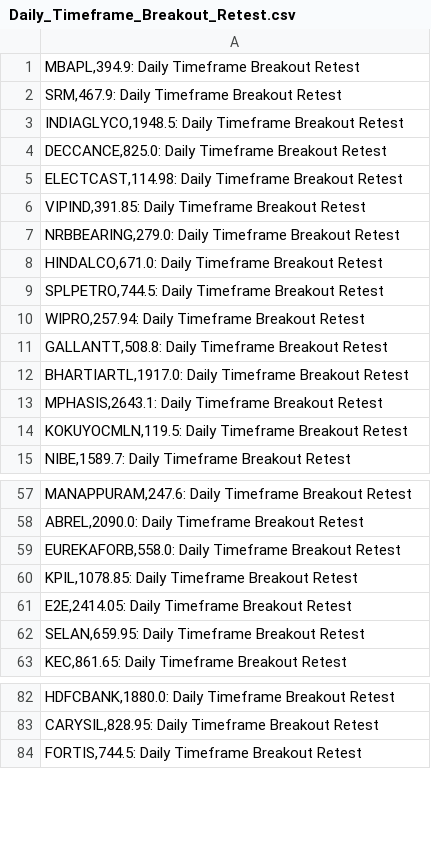
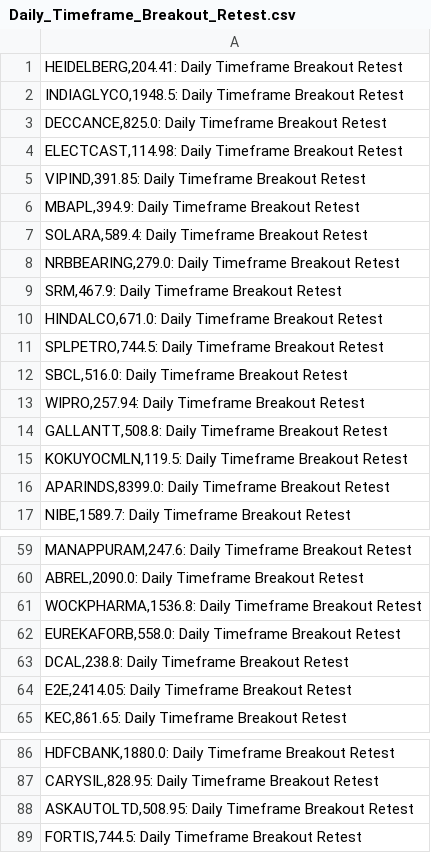
Before and after one commit to vibats/Daily_Notification_Data, a CSV file: Email_Notification_Data/Daily_Timeframe_Breakout_Retest.csv, drawn as a sheet; only a part is shown, gaps mark what is left out; the diff covers the shown part only.

```diff
--- a/Email_Notification_Data/Daily_Timeframe_Breakout_Retest.csv
+++ b/Email_Notification_Data/Daily_Timeframe_Breakout_Retest.csv
@@ -1,3 +1,2 @@
-"MBAPL,394.9: Daily Timeframe Breakout Retest"
-"SRM,467.9: Daily Timeframe Breakout Retest"
+"HEIDELBERG,204.41: Daily Timeframe Breakout Retest"
 "INDIAGLYCO,1948.5: Daily Timeframe Breakout Retest"
@@ -6,10 +5,13 @@
 "VIPIND,391.85: Daily Timeframe Breakout Retest"
+"MBAPL,394.9: Daily Timeframe Breakout Retest"
+"SOLARA,589.4: Daily Timeframe Breakout Retest"
 "NRBBEARING,279.0: Daily Timeframe Breakout Retest"
+"SRM,467.9: Daily Timeframe Breakout Retest"
 "HINDALCO,671.0: Daily Timeframe Breakout Retest"
 "SPLPETRO,744.5: Daily Timeframe Breakout Retest"
+"SBCL,516.0: Daily Timeframe Breakout Retest"
 "WIPRO,257.94: Daily Timeframe Breakout Retest"
 "GALLANTT,508.8: Daily Timeframe Breakout Retest"
-"BHARTIARTL,1917.0: Daily Timeframe Breakout Retest"
-"MPHASIS,2643.1: Daily Timeframe Breakout Retest"
 "KOKUYOCMLN,119.5: Daily Timeframe Breakout Retest"
+"APARINDS,8399.0: Daily Timeframe Breakout Retest"
 "NIBE,1589.7: Daily Timeframe Breakout Retest"
@@ -58,6 +60,6 @@
 "ABREL,2090.0: Daily Timeframe Breakout Retest"
+"WOCKPHARMA,1536.8: Daily Timeframe Breakout Retest"
 "EUREKAFORB,558.0: Daily Timeframe Breakout Retest"
-"KPIL,1078.85: Daily Timeframe Breakout Retest"
+"DCAL,238.8: Daily Timeframe Breakout Retest"
 "E2E,2414.05: Daily Timeframe Breakout Retest"
-"SELAN,659.95: Daily Timeframe Breakout Retest"
 "KEC,861.65: Daily Timeframe Breakout Retest"
@@ -83,2 +87,3 @@
 "CARYSIL,828.95: Daily Timeframe Breakout Retest"
+"ASKAUTOLTD,508.95: Daily Timeframe Breakout Retest"
 "FORTIS,744.5: Daily Timeframe Breakout Retest"
```
Also changed, not shown: 9 added rows and 9 removed rows elsewhere in this file, Email_Notification_Data/Daily_TimeFrame_Horizontal_Support.csv, Email_Notification_Data/Weekly_TimeFrame_Horizontal_Support.csv, 1 other file.
